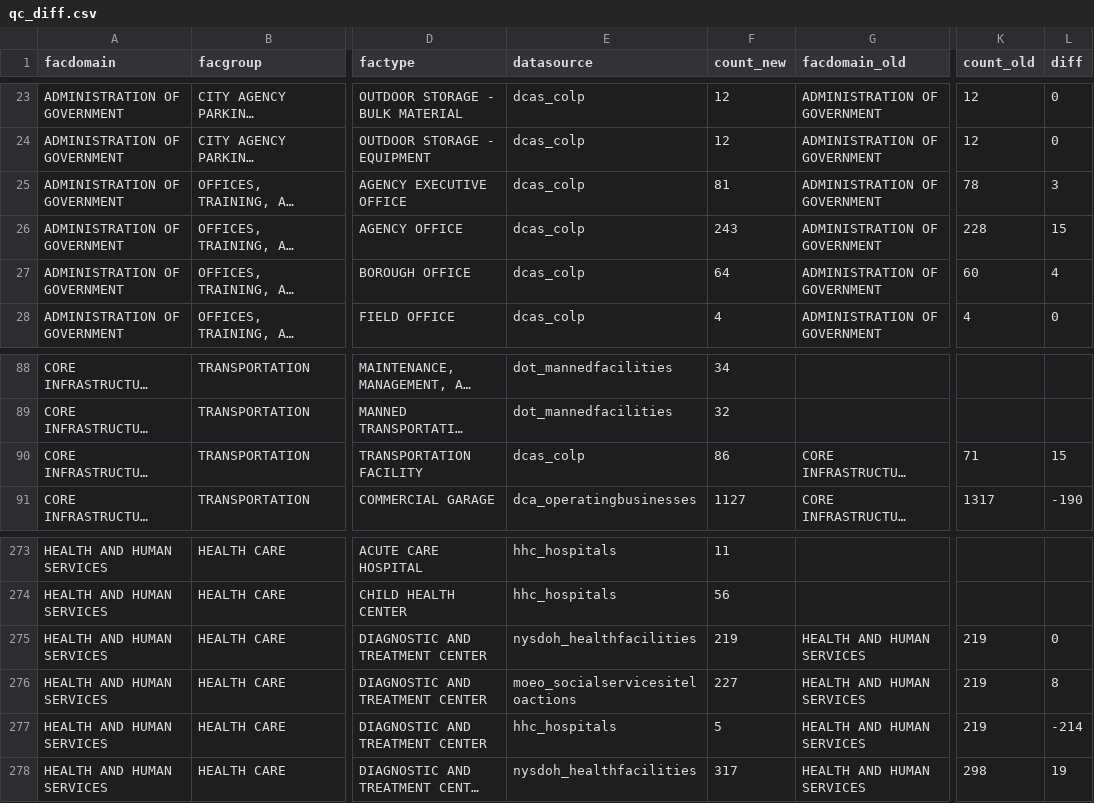
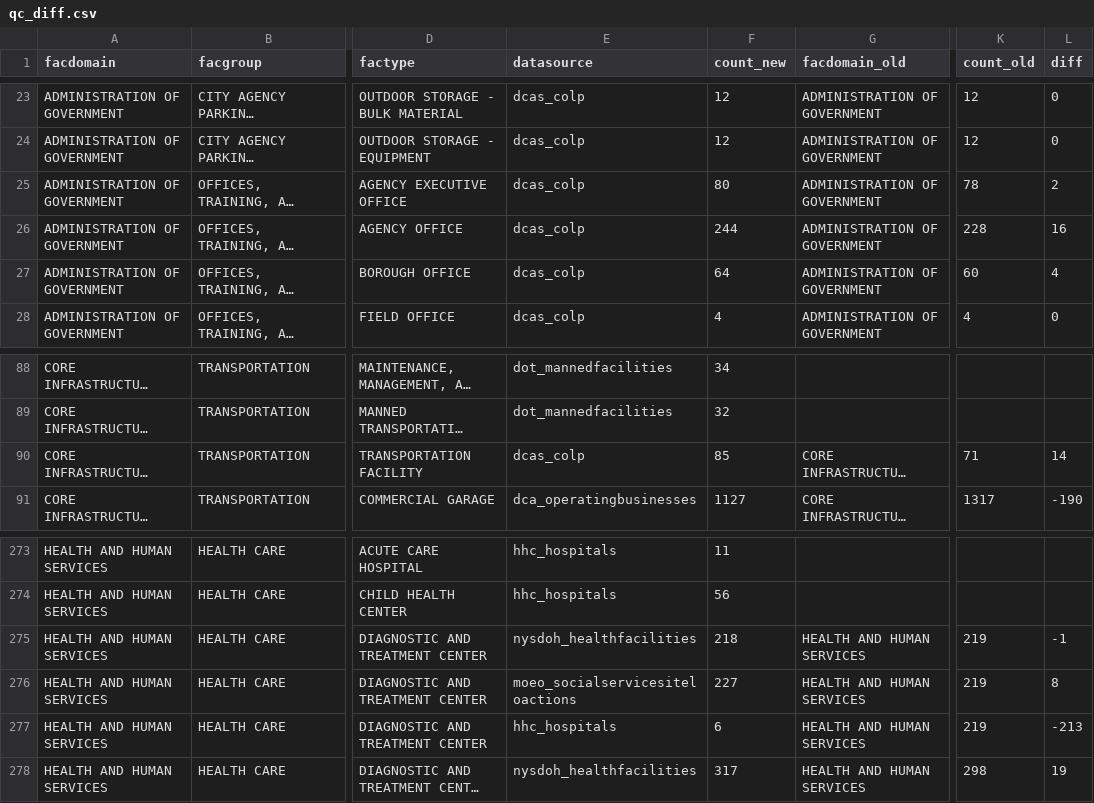
Before and after one commit to NYCPlanning/db-facilities-tmp, a CSV file: output/qc_diff.csv, drawn as a sheet; only a part is shown, gaps mark what is left out; long unchanged cells end in …; the diff names each change by its address in the sheet, - before the commit and + after, or states it on an @@ line.

```diff
--- a/output/qc_diff.csv
+++ b/output/qc_diff.csv
-F25 (count_new): 81
+F25 (count_new): 80
-L25 (diff): 3
+L25 (diff): 2
-F26 (count_new): 243
+F26 (count_new): 244
-L26 (diff): 15
+L26 (diff): 16
-F90 (count_new): 86
+F90 (count_new): 85
-L90 (diff): 15
+L90 (diff): 14
-F275 (count_new): 219
+F275 (count_new): 218
-L275 (diff): 0
+L275 (diff): -1
-F277 (count_new): 5
+F277 (count_new): 6
-L277 (diff): -214
+L277 (diff): -213
```
Also changed, not shown: output/geo_rejects.csv, output/geo_result.csv, 13 other files.
